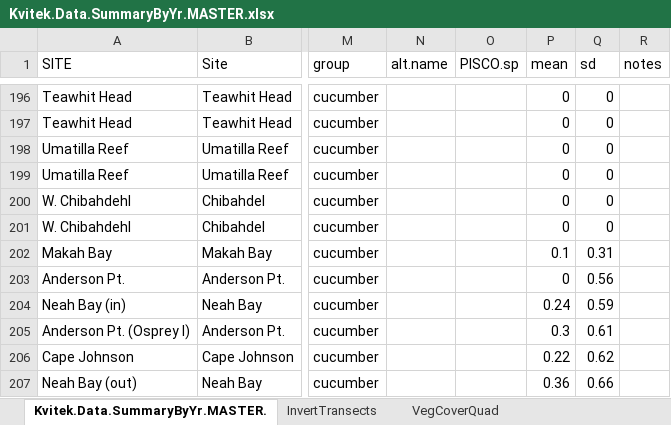
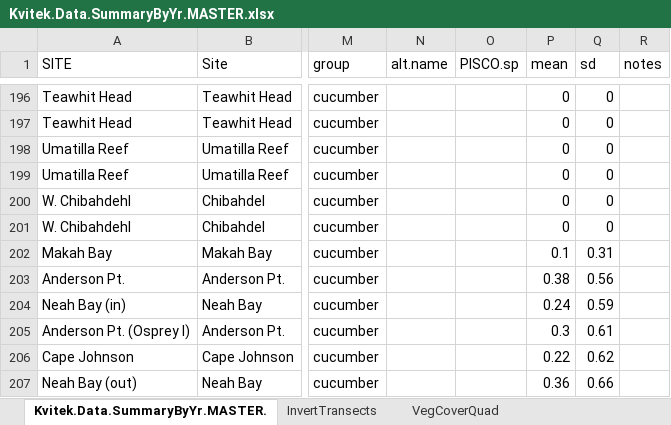
Before and after one commit to nwfsc-cb/OCNMS, an Excel workbook: Data/Xls files and READMEs/historical-Kvitek/Kvitek.Data.SummaryByYr.MASTER.xlsx, sheet Kvitek.Data.SummaryByYr.MASTER., drawn as a sheet; only a part is shown, gaps mark what is left out; values as stored, in another font and other column widths than the file's, no borders; the diff names each change by its address in the sheet, - before the commit and + after, or states it on an @@ line.

Commit message:
modify invert data

```diff
--- a/Data/Xls files and READMEs/historical-Kvitek/Kvitek.Data.SummaryByYr.MASTER.xlsx (sheet Kvitek.Data.SummaryByYr.MASTER.)
+++ b/Data/Xls files and READMEs/historical-Kvitek/Kvitek.Data.SummaryByYr.MASTER.xlsx (sheet Kvitek.Data.SummaryByYr.MASTER.)
-P203 (mean): 0
+P203 (mean): 0.38
```
Also changed, not shown: 21 other files.
